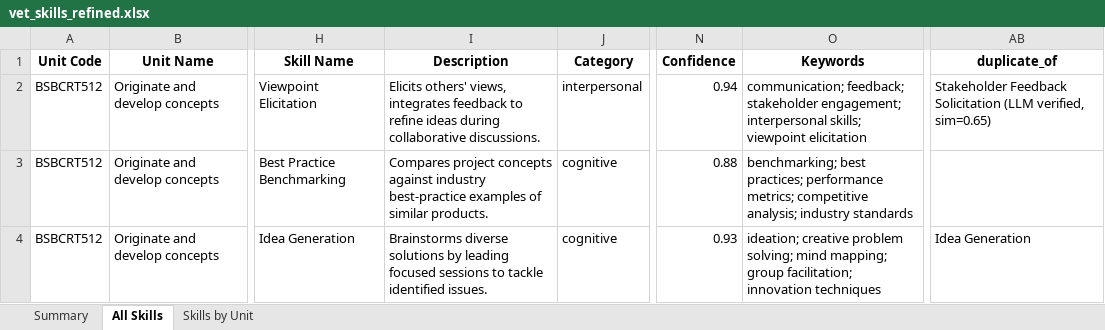
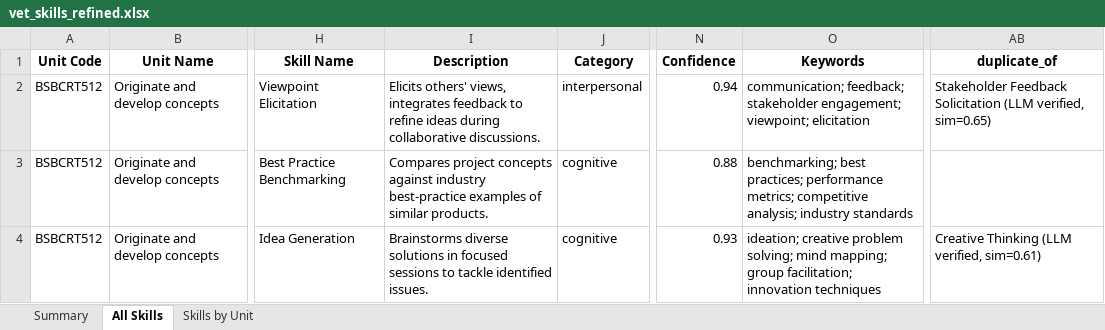
Before and after one commit to emohebi/TEMP, an Excel workbook: vet_skills_refined.xlsx, sheet All Skills, drawn as a sheet; only a part is shown, gaps mark what is left out; values as stored, in another font and other column widths than the file's, no borders; the diff covers the shown part only; the diff names each change by its address in the sheet, - before the commit and + after, or states it on an @@ line.

Commit message:
changes

```diff
--- a/vet_skills_refined.xlsx (sheet All Skills)
+++ b/vet_skills_refined.xlsx (sheet All Skills)
-O2 (Keywords): …stakeholder engagement; interpersonal skills; viewpoint elicitation
+O2 (Keywords): …stakeholder engagement; viewpoint; elicitation
-I4 (Description): …diverse solutions by leading focused sessions…
+I4 (Description): …diverse solutions in focused sessions…
-AB4 (duplicate_of): Idea Generation
+AB4 (duplicate_of): Creative Thinking (LLM verified, sim=0.61)
```
Also changed, not shown: 908 edited cells elsewhere in this sheet.
